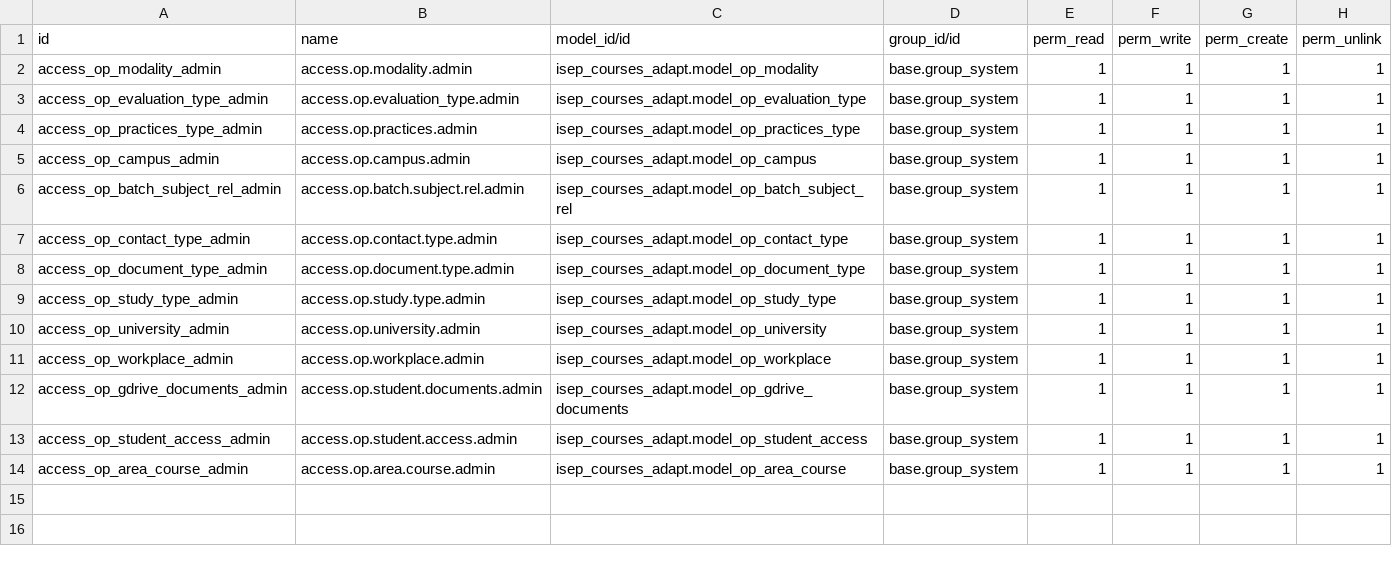
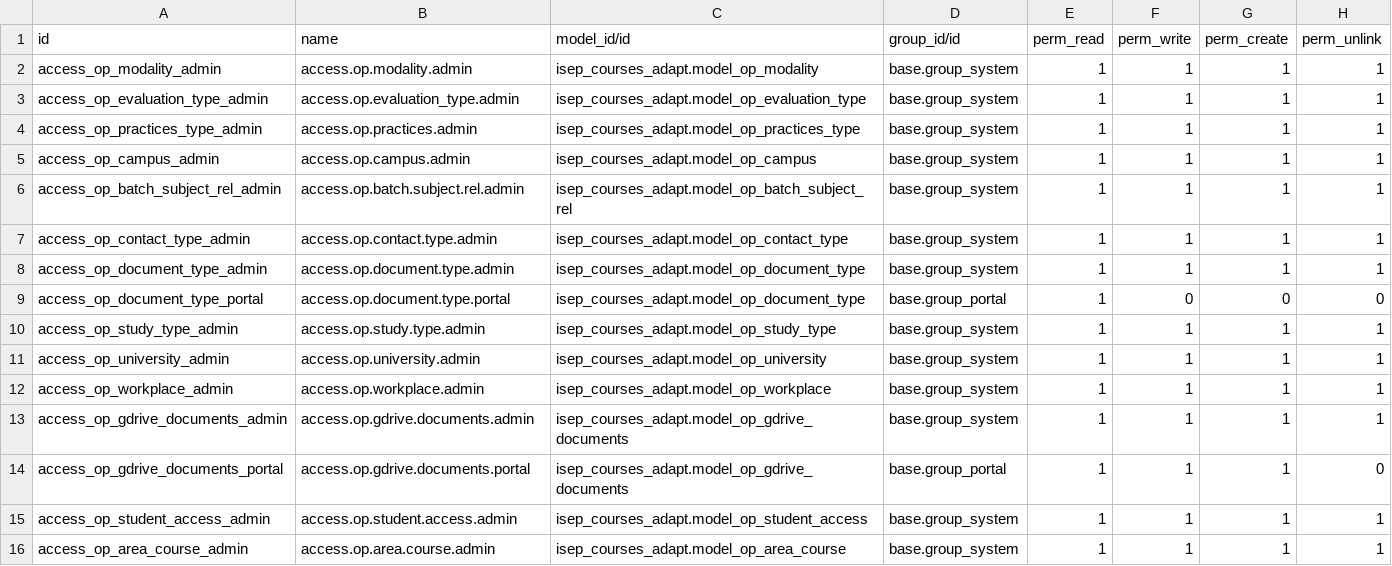
Before and after one commit to jhomson-isep/Python_test, a CSV file: isep_courses_adapt/security/ir.model.access.csv, drawn as a sheet.

Commit message:
[Add] translation and reformatting some files

```diff
--- a/isep_courses_adapt/security/ir.model.access.csv
+++ b/isep_courses_adapt/security/ir.model.access.csv
@@ -8,2 +8,3 @@ access_op_contact_type_admin,access.op.contact.type.admin,isep_courses_adapt.mod
 access_op_document_type_admin,access.op.document.type.admin,isep_courses_adapt.model_op_document_type,base.group_system,1,1,1,1
+access_op_document_type_portal,access.op.document.type.portal,isep_courses_adapt.model_op_document_type,base.group_portal,1,0,0,0
 access_op_study_type_admin,access.op.study.type.admin,isep_courses_adapt.model_op_study_type,base.group_system,1,1,1,1
@@ -11,3 +12,4 @@ access_op_university_admin,access.op.university.admin,isep_courses_adapt.model_o
 access_op_workplace_admin,access.op.workplace.admin,isep_courses_adapt.model_op_workplace,base.group_system,1,1,1,1
-access_op_gdrive_documents_admin,access.op.student.documents.admin,isep_courses_adapt.model_op_gdrive_documents,base.group_system,1,1,1,1
+access_op_gdrive_documents_admin,access.op.gdrive.documents.admin,isep_courses_adapt.model_op_gdrive_documents,base.group_system,1,1,1,1
+access_op_gdrive_documents_portal,access.op.gdrive.documents.portal,isep_courses_adapt.model_op_gdrive_documents,base.group_portal,1,1,1,0
 access_op_student_access_admin,access.op.student.access.admin,isep_courses_adapt.model_op_student_access,base.group_system,1,1,1,1
```
Also changed, not shown: 5 other files.
